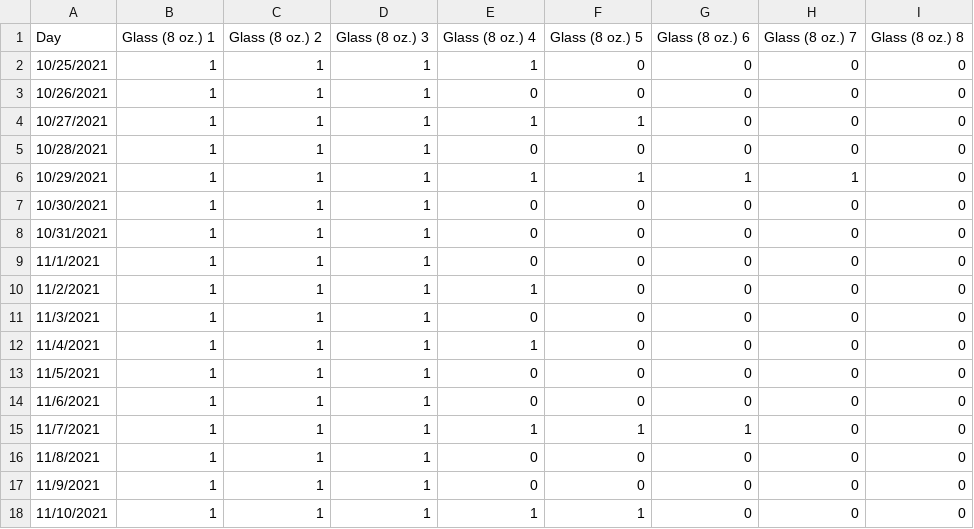
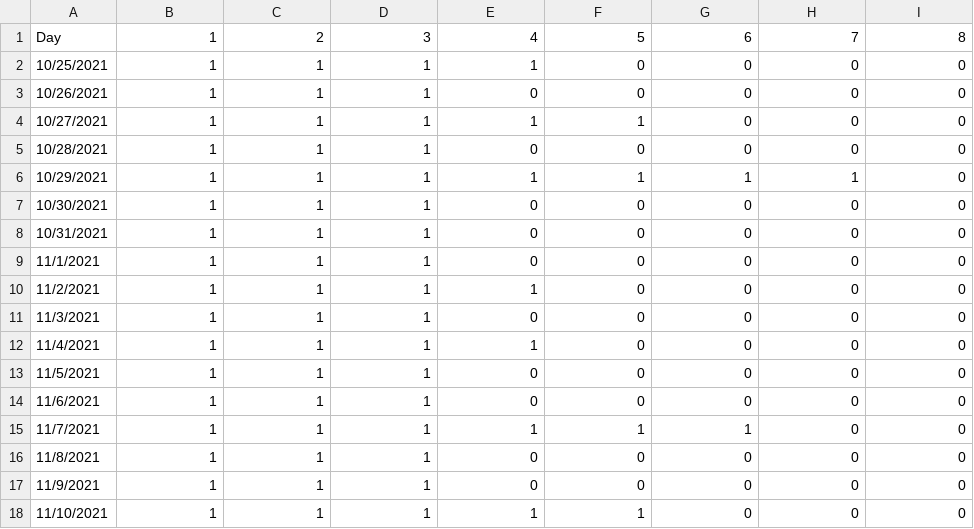
Before and after one commit to cocteau/data_2021, a CSV file: data/data/water.csv, drawn as a sheet.

Commit message:
Update water.csv

```diff
--- a/data/data/water.csv
+++ b/data/data/water.csv
@@ -1,2 +1,2 @@
-Day,Glass (8 oz.) 1,Glass (8 oz.) 2,Glass (8 oz.) 3,Glass (8 oz.) 4,Glass (8 oz.) 5,Glass (8 oz.) 6,Glass (8 oz.) 7,Glass (8 oz.) 8
+Day,1,2,3,4,5,6,7,8
 10/25/2021,1,1,1,1,0,0,0,0
```
